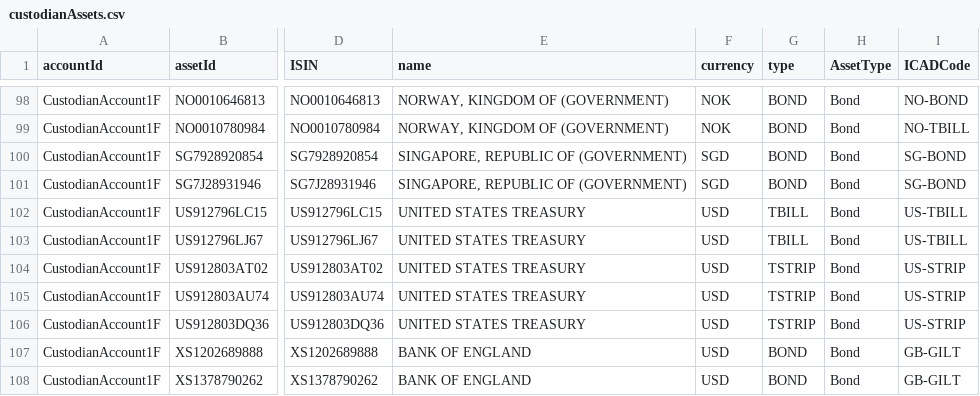
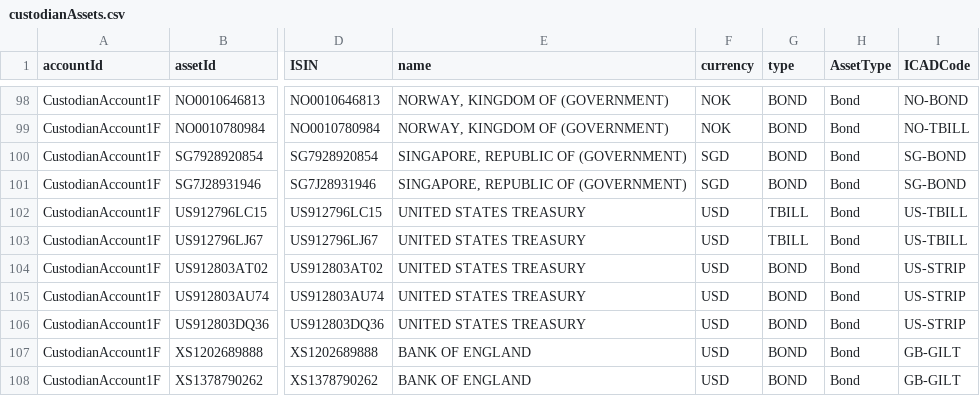
Before and after one commit to AcuoFS/acuo-data, a CSV file: graph-data/csv/custodianAssets.csv, drawn as a sheet; only a part is shown, gaps mark what is left out; the diff covers the shown part only; the diff names each change by its address in the sheet, - before the commit and + after, or states it on an @@ line.

Commit message:
OW-676,change Asset.type value to be consistent with the Labels

```diff
--- a/graph-data/csv/custodianAssets.csv
+++ b/graph-data/csv/custodianAssets.csv
-G104:G106 (type): TSTRIP
+G104:G106 (type): BOND
```
Also changed, not shown: 14 edited cells elsewhere in this file.
